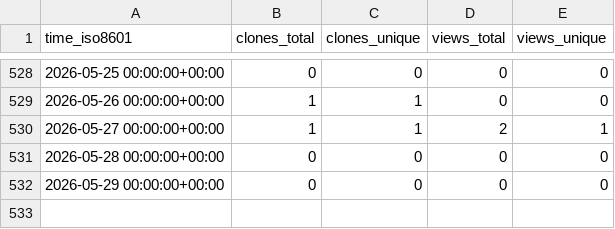
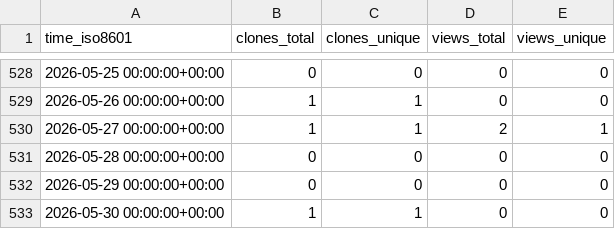
Before and after one commit to mcmarius/traffic-stats, a CSV file: mcmarius/pbd/ghrs-data/views_clones_aggregate.csv, drawn as a sheet; only a part is shown, gaps mark what is left out.

```diff
--- a/mcmarius/pbd/ghrs-data/views_clones_aggregate.csv
+++ b/mcmarius/pbd/ghrs-data/views_clones_aggregate.csv
@@ -532 +532,2 @@ time_iso8601,clones_total,clones_unique,views_total,views_unique
 2026-05-29 00:00:00+00:00,0,0,0,0
+2026-05-30 00:00:00+00:00,1,1,0,0
```
Also changed, not shown: 1 other file.
